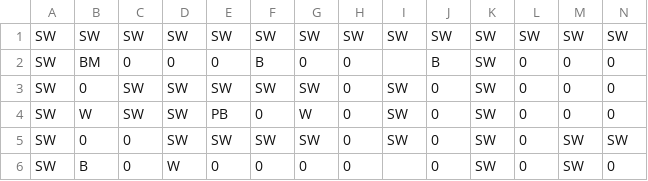
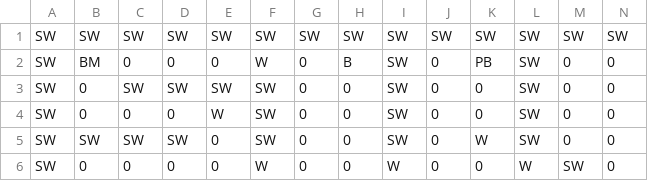
Before and after one commit to Nitiwat-owen/2110215-ProgMeth-Project, a CSV file: res/map.csv, drawn as a sheet; only a part is shown; the diff covers the shown part only; the diff names each change by its address in the sheet, - before the commit and + after, or states it on an @@ line.

```diff
--- a/res/map.csv
+++ b/res/map.csv
-F2: B
+F2: W
-H2: 0
+H2: B
-I2: (empty)
+I2: SW
-J2: B
+J2: 0
-K2: SW
+K2: PB
-L2:L5: 0
+L2:L5: SW
-G3: SW
+G3: 0
-K3:K4: SW
+K3:K4: 0
-B4: W
+B4: 0
-C4: SW
+C4: 0
-D4: SW
+D4: 0
-E4: PB
+E4: W
-F4: 0
+F4: SW
-G4: W
+G4: 0
-B5: 0
+B5: SW
-C5: 0
+C5: SW
-E5: SW
+E5: 0
-G5: SW
+G5: 0
-K5: SW
+K5: W
-M5: SW
+M5: 0
-N5: SW
+N5: 0
-B6: B
+B6: 0
-D6: W
+D6: 0
-F6: 0
+F6: W
-I6: (empty)
+I6: W
-K6: SW
+K6: 0
-L6: 0
+L6: W
```
Also changed, not shown: 44 edited cells elsewhere in this file, 2 other files.
